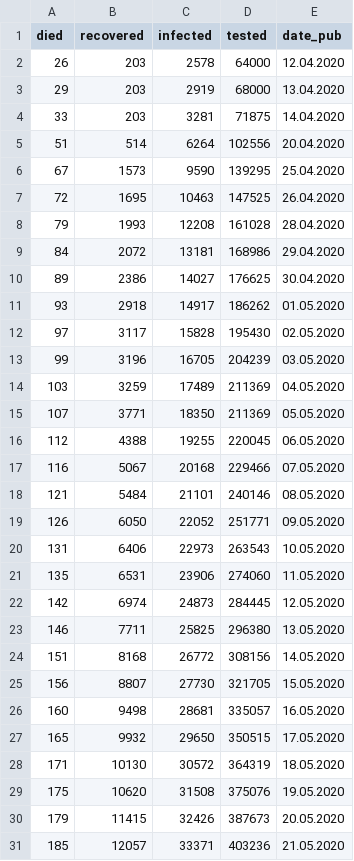
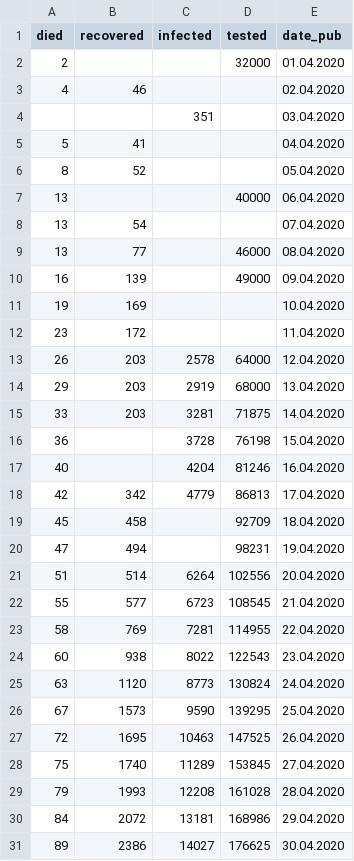
Before and after one commit to opendataby/stopcovid-19, a CSV file: stopcovid_data.csv, drawn as a sheet; only a part is shown; the shorter side is filled out with more unchanged rows; the diff covers the shown part only.

```diff
--- a/stopcovid_data.csv
+++ b/stopcovid_data.csv
@@ -1,2 +1,13 @@
 died,recovered,infected,tested,date_pub
+2,,,32000,01.04.2020
+4,46,,,02.04.2020
+,,351,,03.04.2020
+5,41,,,04.04.2020
+8,52,,,05.04.2020
+13,,,40000,06.04.2020
+13,54,,,07.04.2020
+13,77,,46000,08.04.2020
+16,139,,49000,09.04.2020
+19,169,,,10.04.2020
+23,172,,,11.04.2020
 26,203,2578,64000,12.04.2020
@@ -4,5 +15,15 @@ died,recovered,infected,tested,date_pub
 33,203,3281,71875,14.04.2020
+36,,3728,76198,15.04.2020
+40,,4204,81246,16.04.2020
+42,342,4779,86813,17.04.2020
+45,458,,92709,18.04.2020
+47,494,,98231,19.04.2020
 51,514,6264,102556,20.04.2020
+55,577,6723,108545,21.04.2020
+58,769,7281,114955,22.04.2020
+60,938,8022,122543,23.04.2020
+63,1120,8773,130824,24.04.2020
 67,1573,9590,139295,25.04.2020
 72,1695,10463,147525,26.04.2020
+75,1740,11289,153845,27.04.2020
 79,1993,12208,161028,28.04.2020
```
Also changed, not shown: 1 added row elsewhere in this file, 2 other files.
